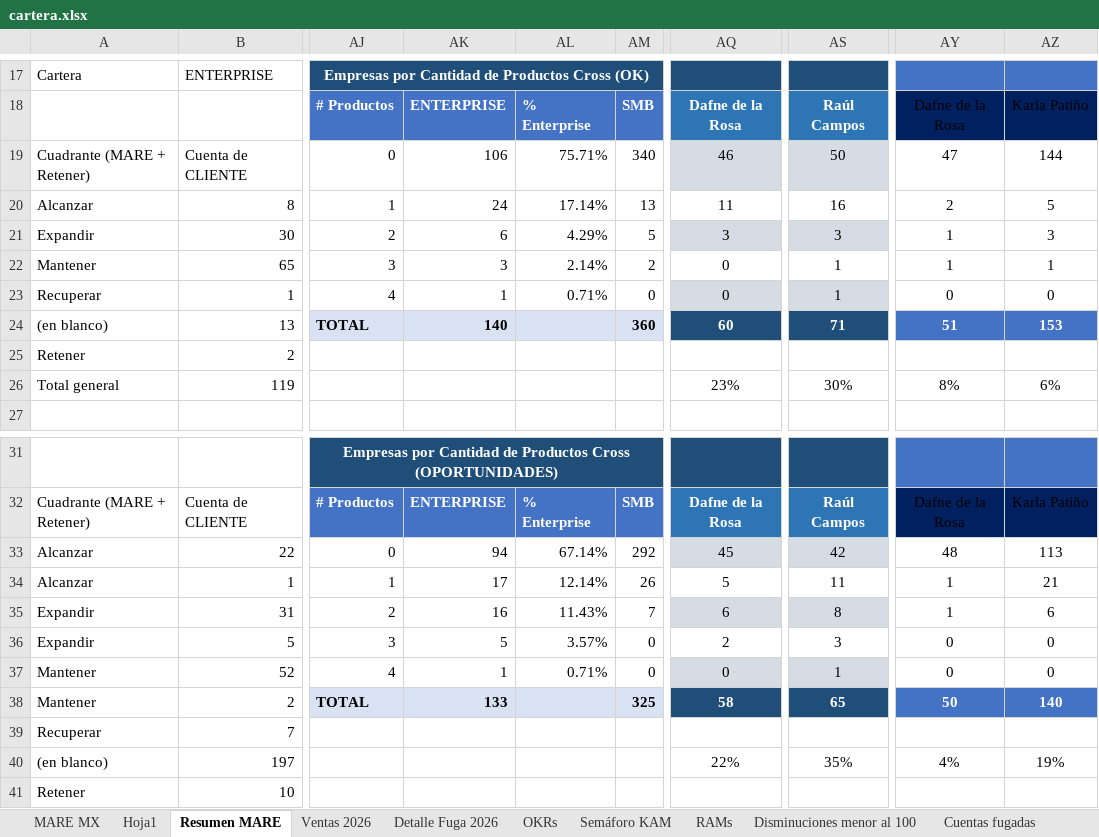
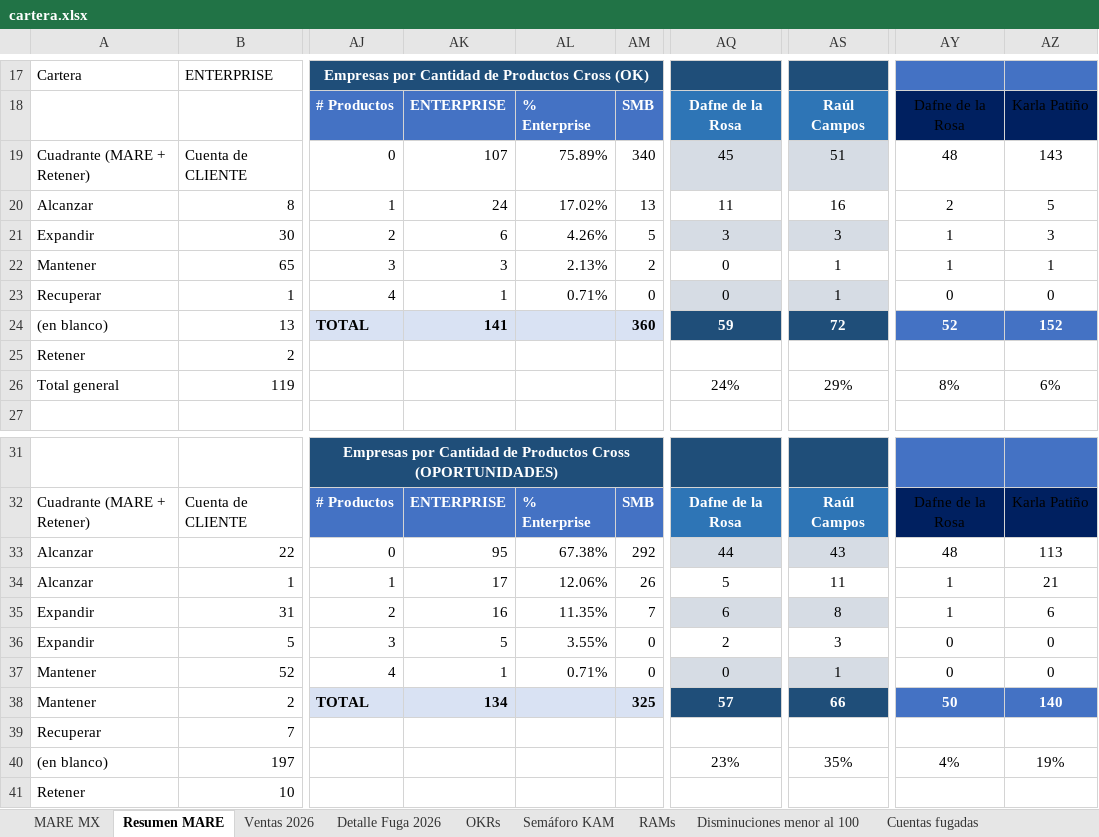
Before and after one commit to fdurancontreras4-ui/monitor-cartera-mx, an Excel workbook: cartera.xlsx, sheet Resumen MARE, drawn as a sheet; only a part is shown, gaps mark what is left out; values as stored, in another font and other column widths than the file's, no borders; conditional formats and table styles not drawn; the diff names each change by its address in the sheet, - before the commit and + after, or states it on an @@ line.

```diff
--- a/cartera.xlsx (sheet Resumen MARE)
+++ b/cartera.xlsx (sheet Resumen MARE)
-sheet tab: Hoja1
-AK19: 106
+AK19: 107
-AL19: 75.71%
+AL19: 75.89%
-AQ19: 46
+AQ19: 45
-AS19: 50
+AS19: 51
-AY19: 47
+AY19: 48
-AZ19: 144
+AZ19: 143
-AL20: 17.14%
+AL20: 17.02%
-AL21: 4.29%
+AL21: 4.26%
-AL22: 2.14%
+AL22: 2.13%
-AK24: 140
+AK24: 141
-AQ24: 60
+AQ24: 59
-AS24: 71
+AS24: 72
-AY24: 51
+AY24: 52
-AZ24: 153
+AZ24: 152
-AQ26: 23%
+AQ26: 24%
-AS26: 30%
+AS26: 29%
-AK33: 94
+AK33: 95
-AL33: 67.14%
+AL33: 67.38%
-AQ33: 45
+AQ33: 44
-AS33: 42
+AS33: 43
-AL34: 12.14%
+AL34: 12.06%
-AL35: 11.43%
+AL35: 11.35%
-AL36: 3.57%
+AL36: 3.55%
-AK38: 133
+AK38: 134
-AQ38: 58
+AQ38: 57
-AS38: 65
+AS38: 66
-AQ40: 22%
+AQ40: 23%
```
Also changed, not shown: sheet MARE MX, sheet Semáforo KAM, sheet Detalle Fuga 2026, formulas that keep their value, hidden cells.
